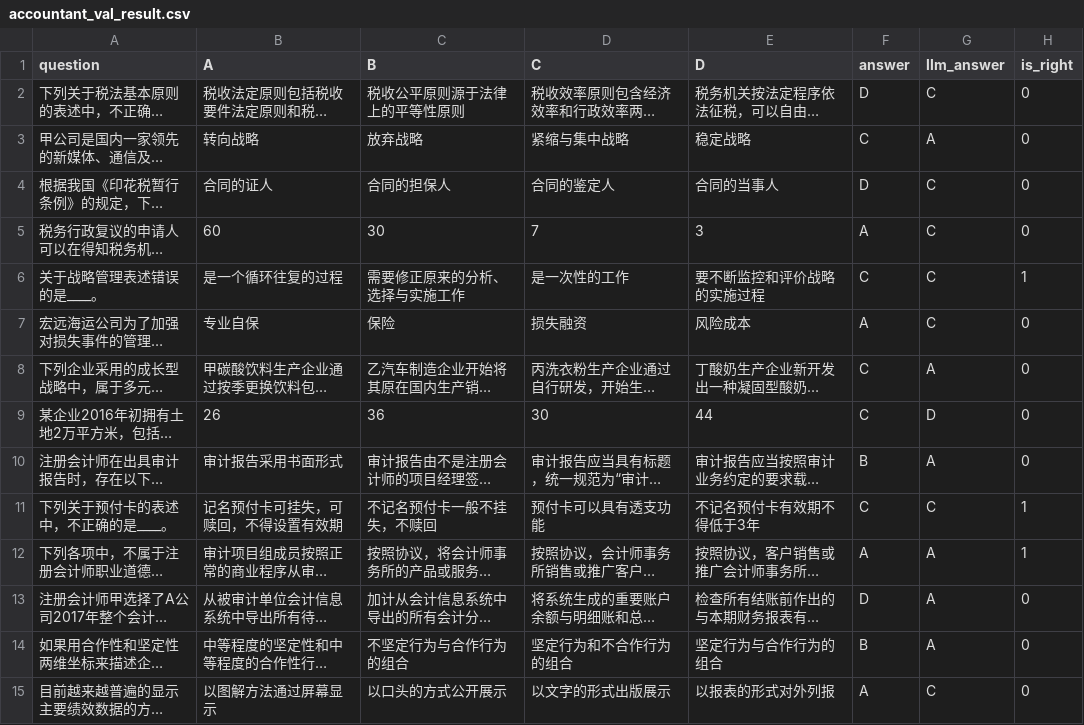
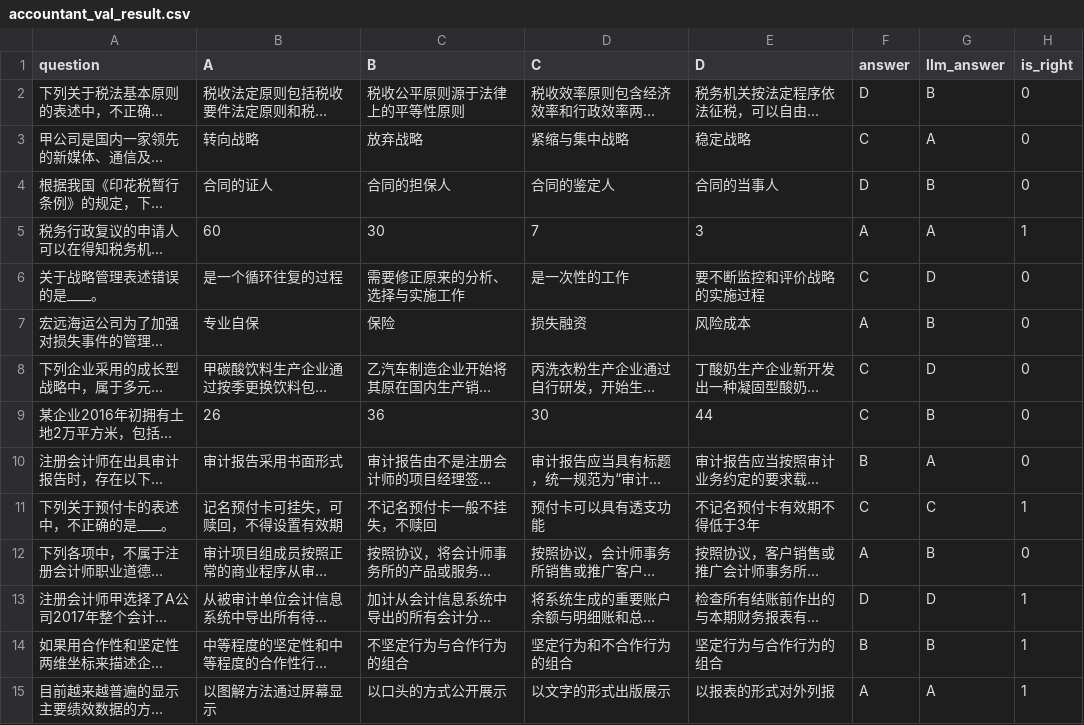
Before and after one commit to Tshirt-hfk/minimind, a CSV file: ceval/ceval_result/accountant_val_result.csv, drawn as a sheet; only a part is shown; long unchanged cells end in …; the diff covers the shown part only; the diff names each change by its address in the sheet, - before the commit and + after, or states it on an @@ line.

```diff
--- a/ceval/ceval_result/accountant_val_result.csv
+++ b/ceval/ceval_result/accountant_val_result.csv
-G2 (llm_answer): C
+G2 (llm_answer): B
-G4 (llm_answer): C
+G4 (llm_answer): B
-G5 (llm_answer): C
+G5 (llm_answer): A
-H5 (is_right): 0
+H5 (is_right): 1
-G6 (llm_answer): C
+G6 (llm_answer): D
-H6 (is_right): 1
+H6 (is_right): 0
-G7 (llm_answer): C
+G7 (llm_answer): B
-G8 (llm_answer): A
+G8 (llm_answer): D
-G9 (llm_answer): D
+G9 (llm_answer): B
-G12 (llm_answer): A
+G12 (llm_answer): B
-H12 (is_right): 1
+H12 (is_right): 0
-G13 (llm_answer): A
+G13 (llm_answer): D
-H13:H15 (is_right): 0
+H13:H15 (is_right): 1
-G14 (llm_answer): A
+G14 (llm_answer): B
-G15 (llm_answer): C
+G15 (llm_answer): A
```
Also changed, not shown: 42 edited cells elsewhere in this file, ceval/ceval_result/advanced_mathematics_val_result.csv, ceval/ceval_result/art_studies_val_result.csv, 53 other files.
